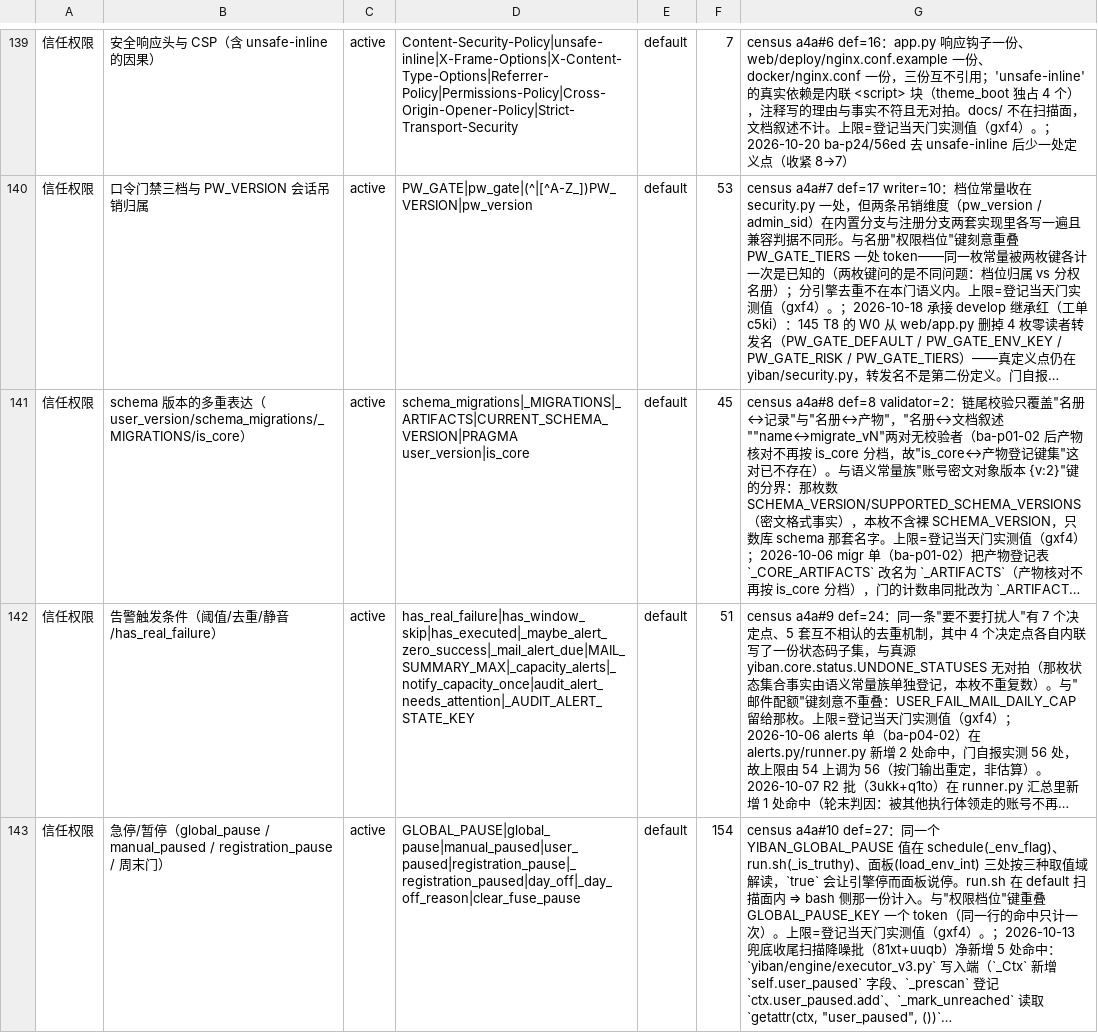
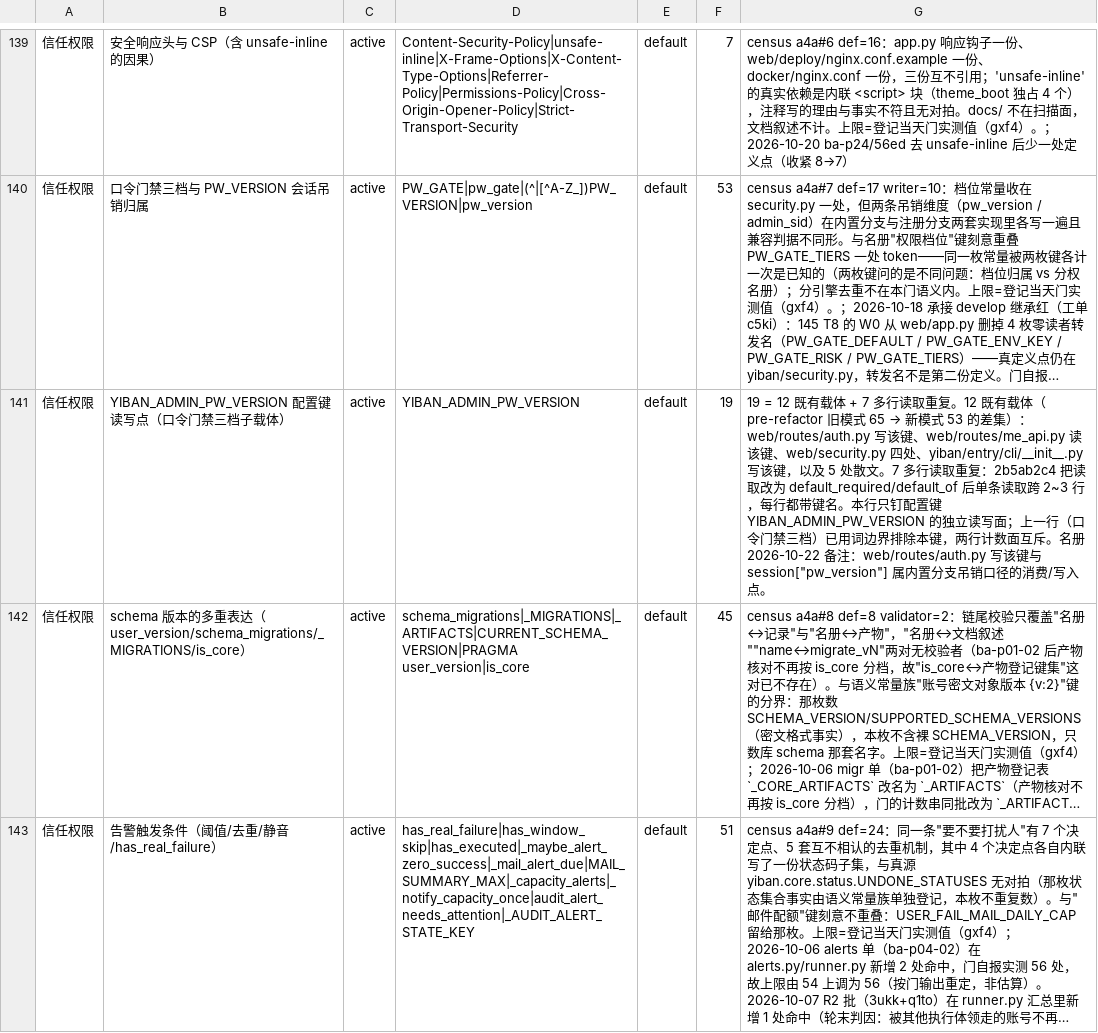
Before and after one commit to frostpolaris1/yiban-auto-sign, a TSV file: scripts/gate/shared-facts.tsv, drawn as a sheet; only a part is shown, gaps mark what is left out; the shorter side is filled out with more unchanged rows; long unchanged cells end in …; the diff names each change by its address in the sheet, - before the commit and + after, or states it on an @@ line.

Commit message:
fix(gate): 拆出 YIBAN_ADMIN_PW_VERSION 独立守卫行（#216 复审中危）
- 旧行只数 PW_VERSION 标识符（词边界排除配置键子串），上限 53 不变。
- 新行专数配置键 YIBAN_ADMIN_PW_VERSION：实测 19 = 12 既有载体 + 7 多行读取重复，
  上限 19。两行模式互斥，不重复扣。
- 突变验证：独立 PW_VERSION_PROBE → 旧行 54/53 红；_PW_VERSION_PROBE → 不红（边界）；
  env.get 真实读取 → 新行 20/19 红；新行上限 +1 绿、-1 红；上限==实测由元测试钉住。
- 元测试：census 枚数对账排除「配置键读写点（」标记的子载体行，保留 census 真键语义；
  上限==实测循环仍覆盖拆分行。
- 未做 P3：docstring 逐字点名容量常量会重新命中容量族（+2），现有措辞已表达同一事实。

```diff
--- a/scripts/gate/shared-facts.tsv
+++ b/scripts/gate/shared-facts.tsv
+row 141: 信任权限 | YIBAN_ADMIN_PW_VERSION 配置键读写点（口令门禁三档子载体） | active | YIBAN_ADMIN_PW_VERSION | default | 19 | 19 = 12 既有载体 + 7 多行读取重复。12 既有载体（pre-refactor 旧模式 65 → 新模式 53 的差集）：web/routes/auth.py 写该键、web/routes/me_api.py 读该键、web/security.py 四处、yiban/entry/cli/__init__.py 写该键，以及 5 处散文。7 多行读取重复：2b5ab2c4 把读取改为 default_required/default_of 后单条读取跨 2~3 行，每行都带键名。本行只钉配置键 YIBAN_ADMIN_PW_VERSION 的独立读写面；上一行（口令门禁三档）已用词边界排除本键，两行计数面互斥。名册 2026-10-22 备注：web/routes/auth.py 写该键与 session["pw_version"] 属内置分支吊销口径的消费/写入点。
```
Also changed, not shown: 1 other file.
